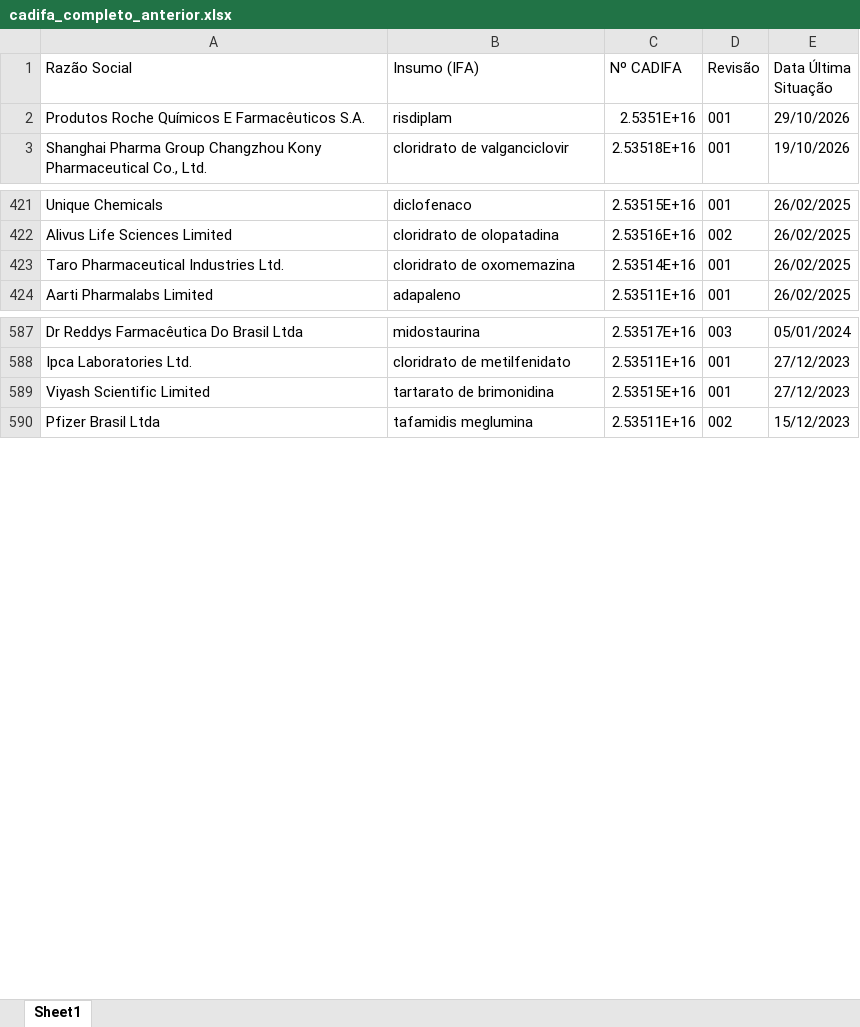
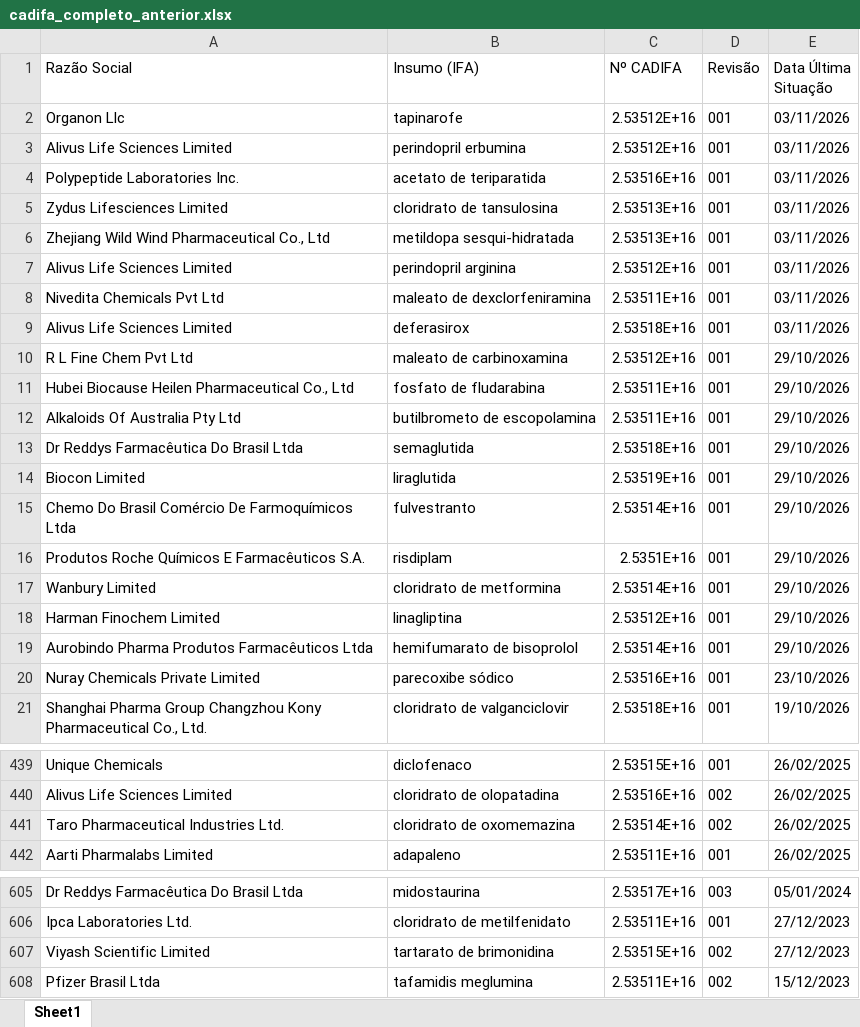
Before and after one commit to anastorion-oss/anvisa-cadifa-monitor, an Excel workbook: cadifa_completo_anterior.xlsx, sheet Sheet1, drawn as a sheet; only a part is shown, gaps mark what is left out; values as stored, in another font and other column widths than the file's, no borders; addresses are those after the commit; the diff covers the shown part only; the diff names each change by its address in the sheet, - before the commit and + after, or states it on an @@ line.

```diff
--- a/cadifa_completo_anterior.xlsx (sheet Sheet1)
+++ b/cadifa_completo_anterior.xlsx (sheet Sheet1)
+row 2: Organon Llc | tapinarofe | 2.53512E+16 | 001 | 03/11/2026
+row 3: Alivus Life Sciences Limited | perindopril erbumina | 2.53512E+16 | 001 | 03/11/2026
+row 4: Polypeptide Laboratories Inc. | acetato de teriparatida | 2.53516E+16 | 001 | 03/11/2026
+row 5: Zydus Lifesciences Limited | cloridrato de tansulosina | 2.53513E+16 | 001 | 03/11/2026
+row 6: Zhejiang Wild Wind Pharmaceutical Co., Ltd | metildopa sesqui-hidratada | 2.53513E+16 | 001 | 03/11/2026
+row 7: Alivus Life Sciences Limited | perindopril arginina | 2.53512E+16 | 001 | 03/11/2026
+row 8: Nivedita Chemicals Pvt Ltd | maleato de dexclorfeniramina | 2.53511E+16 | 001 | 03/11/2026
+row 9: Alivus Life Sciences Limited | deferasirox | 2.53518E+16 | 001 | 03/11/2026
+row 10: R L Fine Chem Pvt Ltd | maleato de carbinoxamina | 2.53512E+16 | 001 | 29/10/2026
+row 11: Hubei Biocause Heilen Pharmaceutical Co., Ltd | fosfato de fludarabina | 2.53511E+16 | 001 | 29/10/2026
+row 12: Alkaloids Of Australia Pty Ltd | butilbrometo de escopolamina | 2.53511E+16 | 001 | 29/10/2026
+row 13: Dr Reddys Farmacêutica Do Brasil Ltda | semaglutida | 2.53518E+16 | 001 | 29/10/2026
+row 14: Biocon Limited | liraglutida | 2.53519E+16 | 001 | 29/10/2026
+row 15: Chemo Do Brasil Comércio De Farmoquímicos Ltda | fulvestranto | 2.53514E+16 | 001 | 29/10/2026
+row 17: Wanbury Limited | cloridrato de metformina | 2.53514E+16 | 001 | 29/10/2026
+row 18: Harman Finochem Limited | linagliptina | 2.53512E+16 | 001 | 29/10/2026
+row 19: Aurobindo Pharma Produtos Farmacêuticos Ltda | hemifumarato de bisoprolol | 2.53514E+16 | 001 | 29/10/2026
+row 20: Nuray Chemicals Private Limited | parecoxibe sódico | 2.53516E+16 | 001 | 23/10/2026
-D441 (Revisão): 001
+D441 (Revisão): 002
-D607 (Revisão): 001
+D607 (Revisão): 002
```
Also changed, not shown: 2 edited cells elsewhere in this sheet, cadifa_completo.xlsx, 1 other file.
